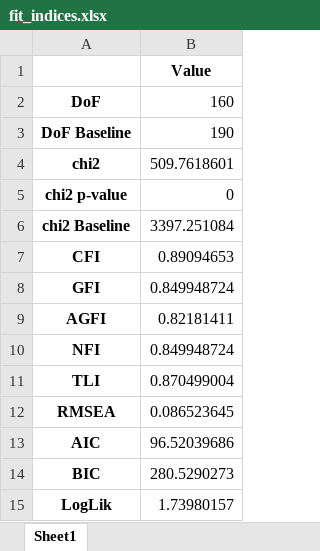
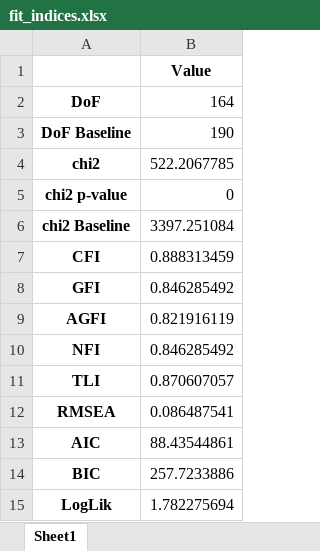
Before and after one commit to hezy29/PoHC, an Excel workbook: out/fit_indices.xlsx, sheet Sheet1, drawn as a sheet; values as stored, in another font and other column widths than the file's, no borders; the diff names each change by its address in the sheet, - before the commit and + after, or states it on an @@ line.

```diff
--- a/out/fit_indices.xlsx (sheet Sheet1)
+++ b/out/fit_indices.xlsx (sheet Sheet1)
-B2: 160
+B2: 164
-B4: 509.7618601
+B4: 522.2067785
-B7: 0.89094653
+B7: 0.888313459
-B8: 0.849948724
+B8: 0.846285492
-B9: 0.82181411
+B9: 0.821916119
-B10: 0.849948724
+B10: 0.846285492
-B11: 0.870499004
+B11: 0.870607057
-B12: 0.086523645
+B12: 0.086487541
-B13: 96.52039686
+B13: 88.43544861
-B14: 280.5290273
+B14: 257.7233886
-B15: 1.73980157
+B15: 1.782275694
```
Also changed, not shown: 7 other files.
